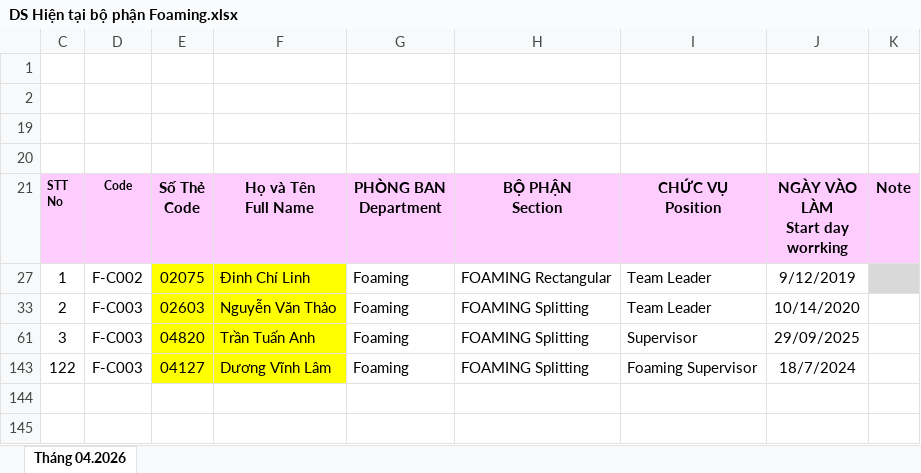
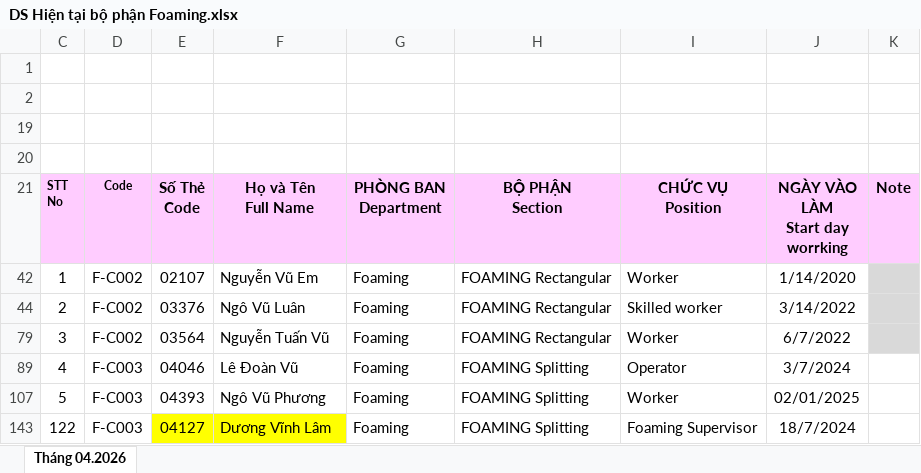
Before and after one commit to lam231095/DailyFoamingReport, an Excel workbook: DS Hiện tại bộ phận Foaming.xlsx, sheet Tháng 04.2026, drawn as a sheet; values as stored, in another font and other column widths than the file's, no borders; conditional formats not drawn; addresses are those after the commit; the diff names each change by its address in the sheet, - before the commit and + after, or states it on an @@ line.

```diff
--- a/DS Hiện tại bộ phận Foaming.xlsx (sheet Tháng 04.2026)
+++ b/DS Hiện tại bộ phận Foaming.xlsx (sheet Tháng 04.2026)
-E42 (Số Thẻ Code): 02075
+E42 (Số Thẻ Code): 02107
-E42:F42 fill: #FFFF00
+E42:F42 fill: none
-F42 (Họ và Tên Full Name): Đinh Chí Linh
+F42 (Họ và Tên Full Name): Nguyễn Vũ Em
-I42 (CHỨC VỤ Position): Team Leader
+I42 (CHỨC VỤ Position): Worker
-J42 (NGÀY VÀO LÀM Start day worrking): 9/12/2019
+J42 (NGÀY VÀO LÀM Start day worrking): 1/14/2020
-D44 (Code): F-C003
+D44 (Code): F-C002
-E44 (Số Thẻ Code): 02603
+E44 (Số Thẻ Code): 03376
-E44:F44 fill: #FFFF00
+E44:F44 fill: none
-F44 (Họ và Tên Full Name): Nguyễn Văn Thảo
+F44 (Họ và Tên Full Name): Ngô Vũ Luân
-H44 (BỘ PHẬN Section): FOAMING Splitting
+H44 (BỘ PHẬN Section): FOAMING Rectangular
-I44 (CHỨC VỤ Position): Team Leader
+I44 (CHỨC VỤ Position): Skilled worker
-J44 (NGÀY VÀO LÀM Start day worrking): 10/14/2020
+J44 (NGÀY VÀO LÀM Start day worrking): 3/14/2022
-K44 fill: none
+K44 fill: #D9D9D9
-D79 (Code): F-C003
+D79 (Code): F-C002
-E79 (Số Thẻ Code): 04820
+E79 (Số Thẻ Code): 03564
-E79:F79 fill: #FFFF00
+E79:F79 fill: none
-F79 (Họ và Tên Full Name): Trần Tuấn Anh
+F79 (Họ và Tên Full Name): Nguyễn Tuấn Vũ
-H79 (BỘ PHẬN Section): FOAMING Splitting
+H79 (BỘ PHẬN Section): FOAMING Rectangular
-I79 (CHỨC VỤ Position): Supervisor
+I79 (CHỨC VỤ Position): Worker
-J79 (NGÀY VÀO LÀM Start day worrking): 29/09/2025
+J79 (NGÀY VÀO LÀM Start day worrking): 6/7/2022
-K79 fill: none
+K79 fill: #D9D9D9
+row 89: 4 | F-C003 | 04046 | Lê Đoàn Vũ | Foaming | FOAMING Splitting | Operator | 3/7/2024
+row 107: 5 | F-C003 | 04393 | Ngô Vũ Phương | Foaming | FOAMING Splitting | Worker | 02/01/2025
```
Also changed, not shown: formulas that keep their value, hidden cells, Kế hoach sản xuất Sample.xlsx, 1 other file.
